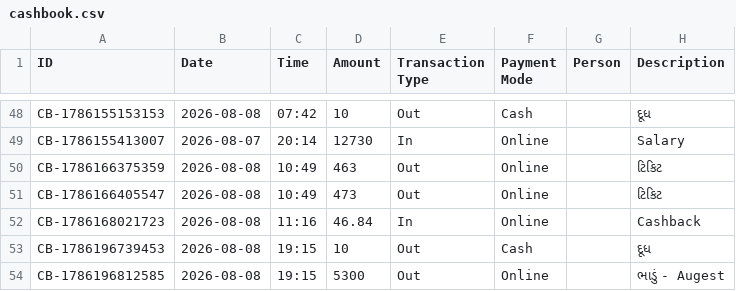
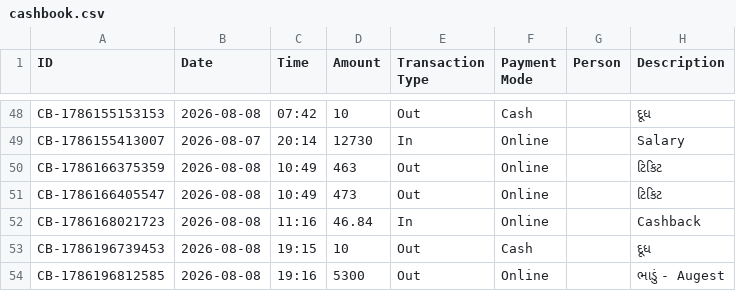
Before and after one commit to Jenil3797/personal-dashboard, a CSV file: cashbook.csv, drawn as a sheet; only a part is shown, gaps mark what is left out.

Commit message:
Edit cashbook entry: ₹5300

```diff
--- a/cashbook.csv
+++ b/cashbook.csv
@@ -53,2 +53,2 @@ CB-1786168021723,2026-08-08,11:16,46.84,In,Online,,Cashback
 CB-1786196739453,2026-08-08,19:15,10,Out,Cash,,દૂધ
-CB-1786196812585,2026-08-08,19:15,5300,Out,Online,,ભાડું - Augest
+CB-1786196812585,2026-08-08,19:16,5300,Out,Online,,ભાડું - Augest
```
